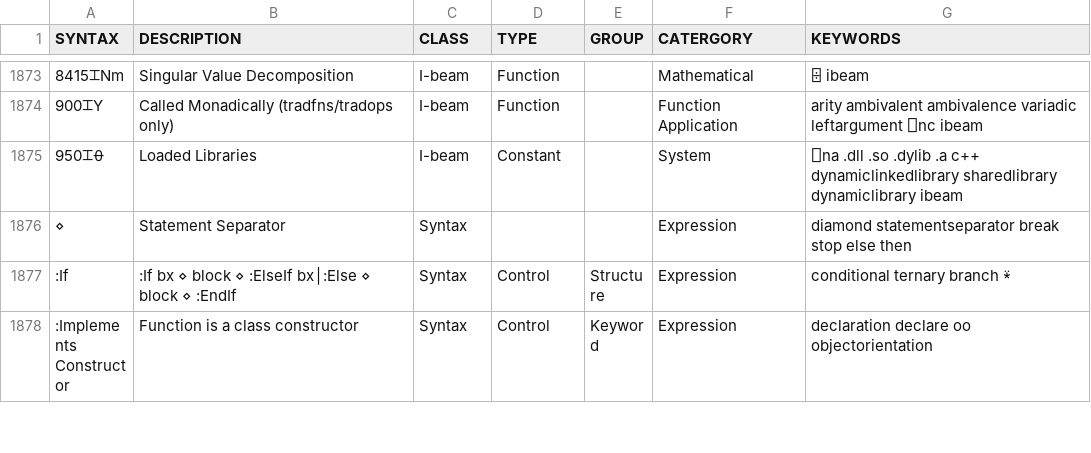
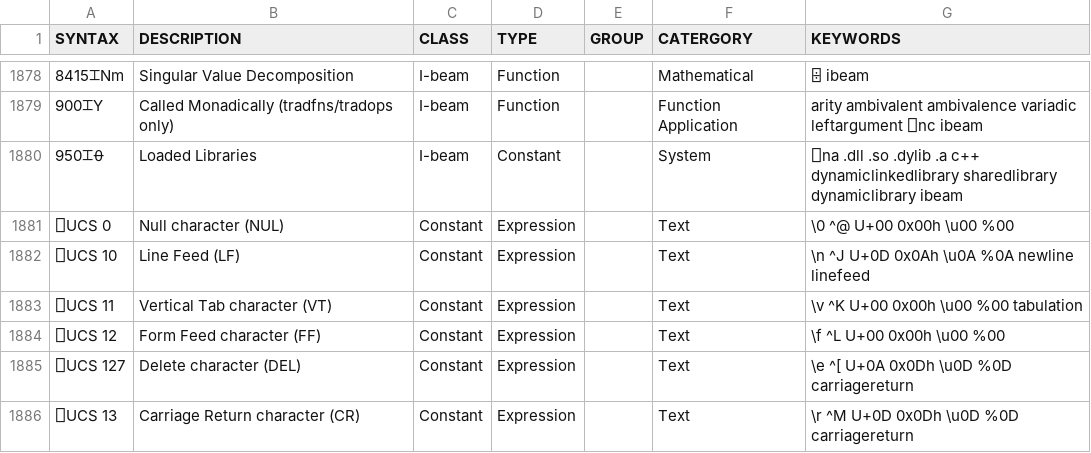
Before and after one commit to abrudz/aplcart, a TSV file: table.tsv, drawn as a sheet; only a part is shown, gaps mark what is left out; the shorter side is filled out with more unchanged rows; the diff covers the shown part only; the diff names each change by its address in the sheet, - before the commit and + after, or states it on an @@ line.

```diff
--- a/table.tsv
+++ b/table.tsv
+row 1881: ⎕UCS 0 | Null character (NUL) | Constant | Expression |  | Text | \0 ^@ U+00 0x00h \u00 %00
+row 1882: ⎕UCS 10 | Line Feed (LF) | Constant | Expression |  | Text | \n ^J U+0D 0x0Ah \u0A %0A newline linefeed
+row 1883: ⎕UCS 11 | Vertical Tab character (VT) | Constant | Expression |  | Text | \v ^K U+00 0x00h \u00 %00 tabulation
+row 1884: ⎕UCS 12 | Form Feed character (FF) | Constant | Expression |  | Text | \f ^L U+00 0x00h \u00 %00
+row 1885: ⎕UCS 127 | Delete character (DEL) | Constant | Expression |  | Text | \e ^[ U+0A 0x0Dh \u0D %0D carriagereturn
+row 1886: ⎕UCS 13 | Carriage Return character (CR) | Constant | Expression |  | Text | \r ^M U+0D 0x0Dh \u0D %0D carriagereturn
```
Also changed, not shown: 13 added rows, 1 removed row and 8 edited cells elsewhere in this file.
